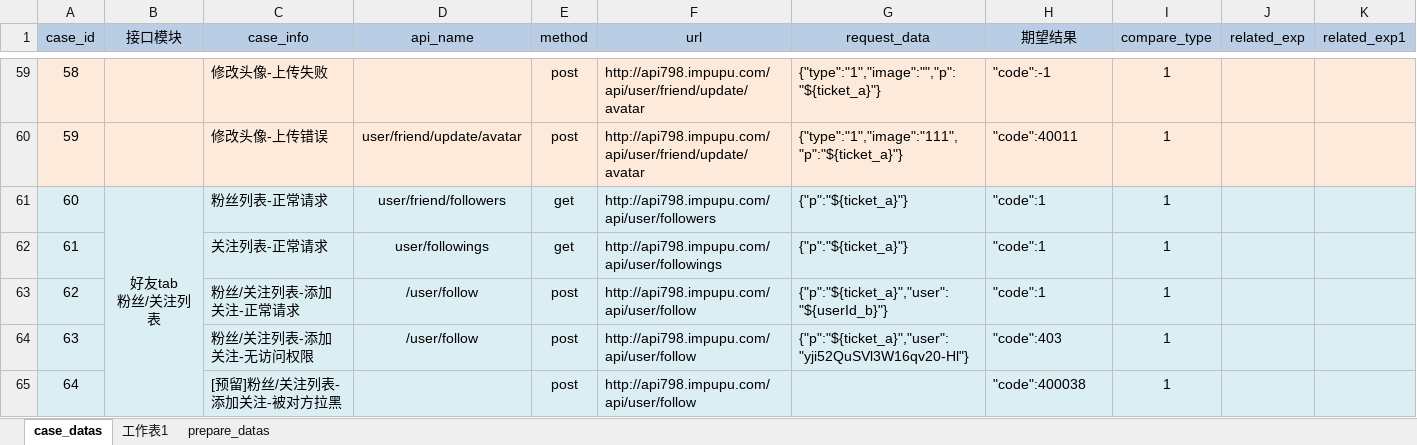
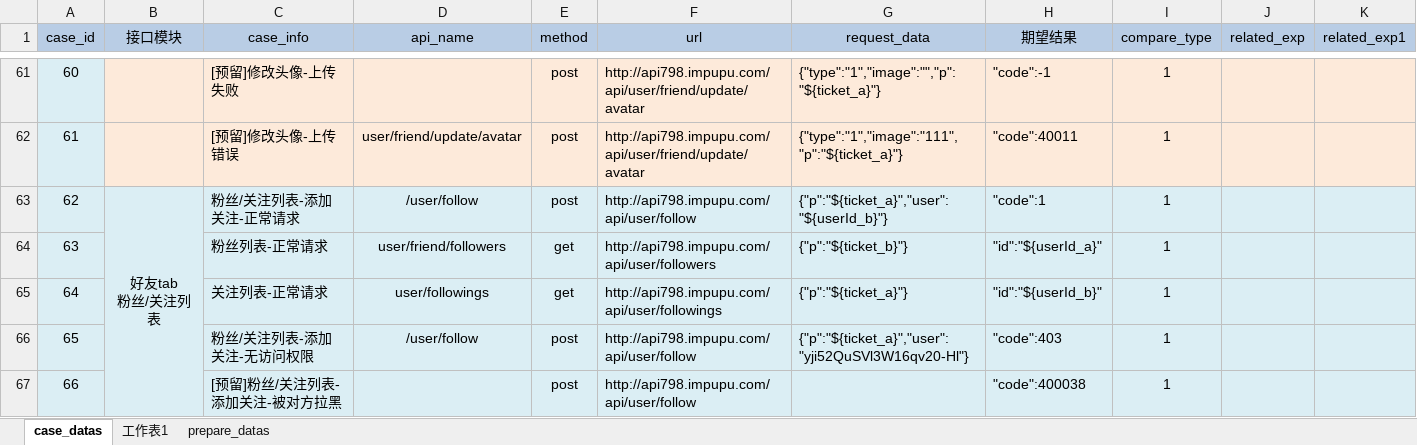
Before and after one commit to zhouweisong/pupu_api, an Excel workbook: TestDatas/api_info.xlsx, sheet case_datas, drawn as a sheet; only a part is shown, gaps mark what is left out; values as stored, in another font and other column widths than the file's, no borders; removed rows and columns are numbered as before the commit, all else as after; the diff covers the shown part only; the diff names each change by its address in the sheet, - before the commit and + after, or states it on an @@ line.

```diff
--- a/TestDatas/api_info.xlsx (sheet case_datas)
+++ b/TestDatas/api_info.xlsx (sheet case_datas)
@@ column A (case_id) renumbered from row 61 down @@
-A61:A62 fill: #FDEADA
+A61:A62 fill: #DBEEF4
-C61 (case_info): 修改头像-上传失败
+C61 (case_info): [预留]修改头像-上传失败
-C62 (case_info): 修改头像-上传错误
+C62 (case_info): [预留]修改头像-上传错误
-C63 (case_info): 粉丝列表-正常请求
+C63 (case_info): 粉丝/关注列表-添加关注-正常请求
-D63 (api_name): user/friend/followers
+D63 (api_name): /user/follow
-E63 (method): get
+E63 (method): post
-F63 (url): http://api798.impupu.com/api/user/followers
+F63 (url): http://api798.impupu.com/api/user/follow
-G63 (request_data): {"p":"${ticket_a}"}
+G63 (request_data): {"p":"${ticket_a}","user":"${userId_b}"}
+row 64: 63 |  | 粉丝列表-正常请求 | user/friend/followers | get | http://api798.impupu.com/api/user/followers | {"p":"${ticket_b}"} | "id":"${userId_a}" | 1
-H65 (期望结果): "code":1
+H65 (期望结果): "id":"${userId_b}"
-row 63: 62 |  | 粉丝/关注列表-添加关注-正常请求 | /user/follow | post | http://api798.impupu.com/api/user/follow | {"p":"${ticket_a}","user":"${userId_b}"} | "code":1 | 1
```
Also changed, not shown: 2 added rows, 10 edited cells and cell formats elsewhere in this sheet, sheet prepare_datas.
